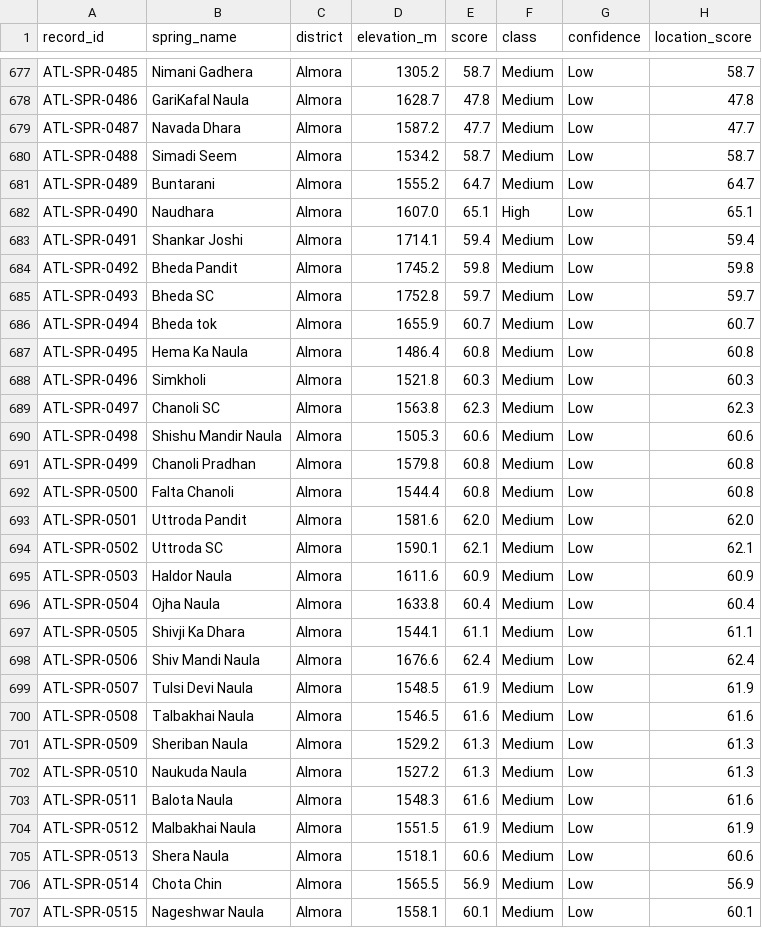
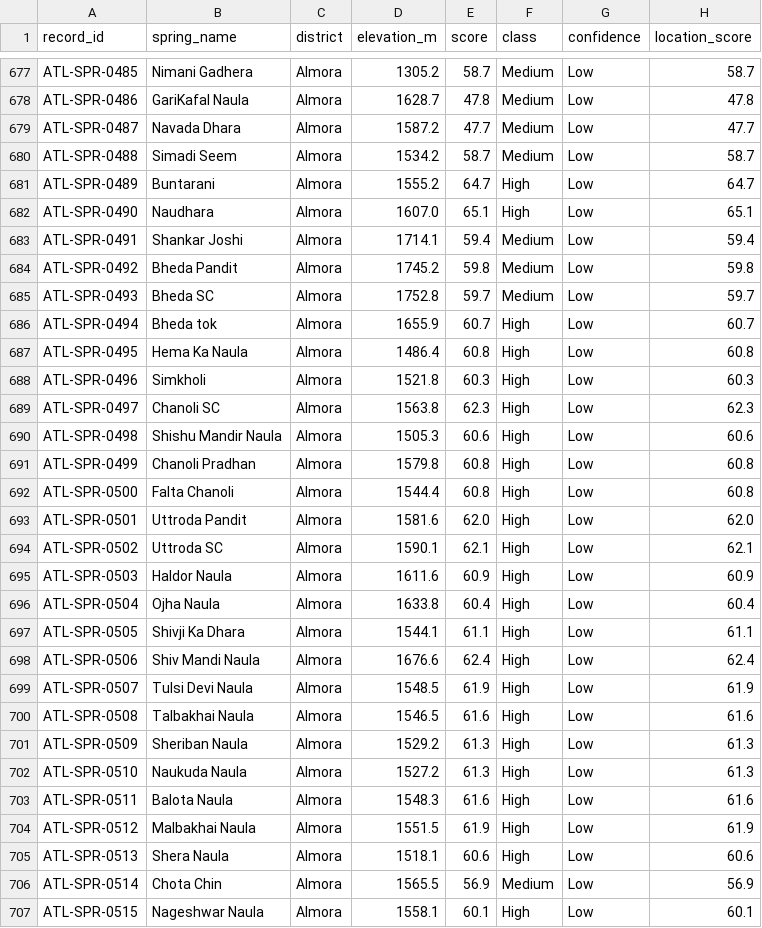
Before and after one commit to pgp25rajat-cmyk/rdi-watsan-springshed-decision-support, a CSV file: data/03_outputs/module_a/input_data_scores_v1.csv, drawn as a sheet; only a part is shown, gaps mark what is left out; the diff covers the shown part only; the diff names each change by its address in the sheet, - before the commit and + after, or states it on an @@ line.

```diff
--- a/data/03_outputs/module_a/input_data_scores_v1.csv
+++ b/data/03_outputs/module_a/input_data_scores_v1.csv
-F681 (class): Medium
+F681 (class): High
-F686:F705 (class): Medium
+F686:F705 (class): High
-F707 (class): Medium
+F707 (class): High
```
Also changed, not shown: 134 edited cells elsewhere in this file, config/assumption_register_v1.csv, 7 other files.
